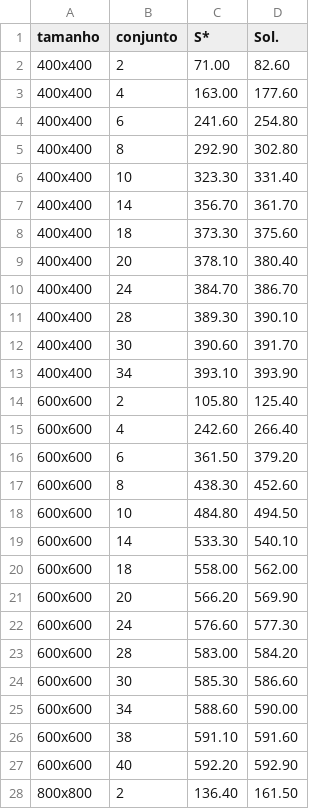
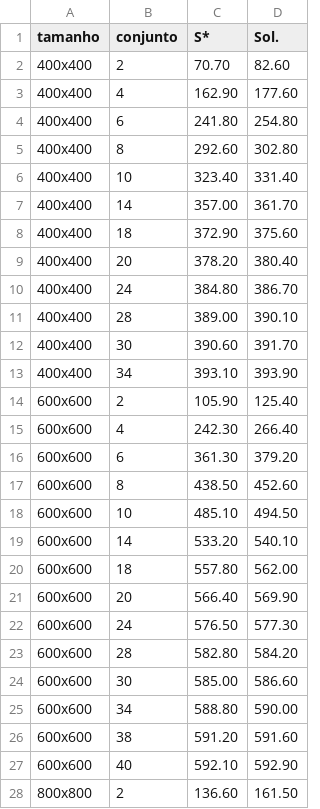
Before and after one commit to Laps-F/TCC, a CSV file: MOSP/stats/results_for_statistics.csv, drawn as a sheet; only a part is shown; the diff covers the shown part only.

Commit message:
Adicionando planihas e finalizando resultados

```diff
--- a/MOSP/stats/results_for_statistics.csv
+++ b/MOSP/stats/results_for_statistics.csv
@@ -1,28 +1,28 @@
 tamanho,conjunto,S*,Sol.
-400x400,2,71.00,82.60
-400x400,4,163.00,177.60
-400x400,6,241.60,254.80
-400x400,8,292.90,302.80
-400x400,10,323.30,331.40
-400x400,14,356.70,361.70
-400x400,18,373.30,375.60
-400x400,20,378.10,380.40
-400x400,24,384.70,386.70
-400x400,28,389.30,390.10
+400x400,2,70.70,82.60
+400x400,4,162.90,177.60
+400x400,6,241.80,254.80
+400x400,8,292.60,302.80
+400x400,10,323.40,331.40
+400x400,14,357.00,361.70
+400x400,18,372.90,375.60
+400x400,20,378.20,380.40
+400x400,24,384.80,386.70
+400x400,28,389.00,390.10
 400x400,30,390.60,391.70
 400x400,34,393.10,393.90
-600x600,2,105.80,125.40
-600x600,4,242.60,266.40
-600x600,6,361.50,379.20
-600x600,8,438.30,452.60
-600x600,10,484.80,494.50
-600x600,14,533.30,540.10
-600x600,18,558.00,562.00
-600x600,20,566.20,569.90
-600x600,24,576.60,577.30
-600x600,28,583.00,584.20
-600x600,30,585.30,586.60
-600x600,34,588.60,590.00
-600x600,38,591.10,591.60
-600x600,40,592.20,592.90
-800x800,2,136.40,161.50
+600x600,2,105.90,125.40
+600x600,4,242.30,266.40
+600x600,6,361.30,379.20
+600x600,8,438.50,452.60
+600x600,10,485.10,494.50
+600x600,14,533.20,540.10
+600x600,18,557.80,562.00
+600x600,20,566.40,569.90
+600x600,24,576.50,577.30
+600x600,28,582.80,584.20
+600x600,30,585.00,586.60
+600x600,34,588.80,590.00
+600x600,38,591.20,591.60
+600x600,40,592.10,592.90
+800x800,2,136.60,161.50
```
Also changed, not shown: 28 edited cells elsewhere in this file.
